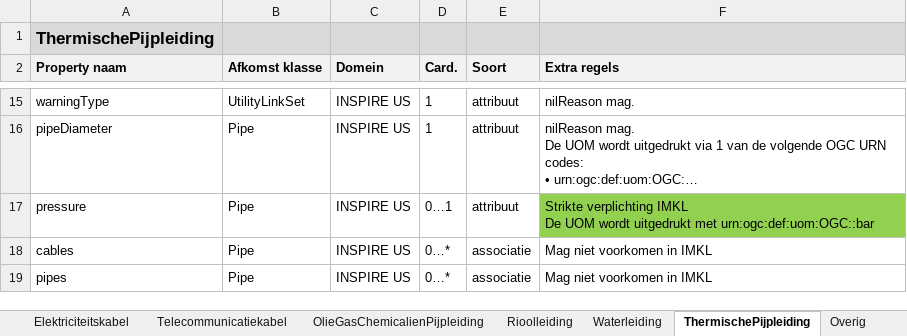
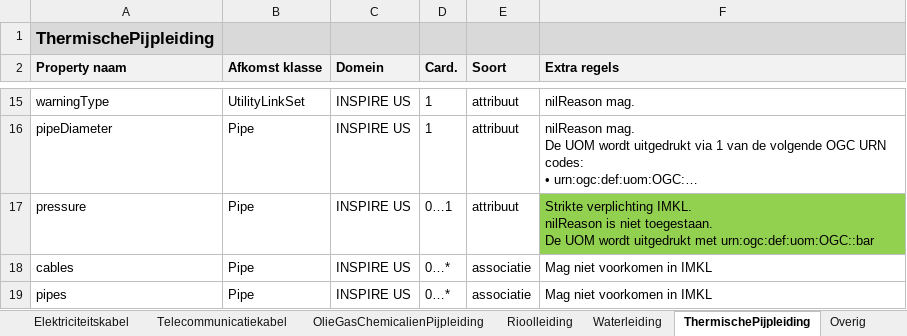
Before and after one commit to Geonovum/imkl-werkomgeving, an Excel workbook: 3-extraregels/IMKL-ExtraRegels-3.0.xlsx, sheet ThermischePijpleiding, drawn as a sheet; only a part is shown, gaps mark what is left out; long unchanged cells end in …; values as stored, in another font and other column widths than the file's, no borders; ↵ is a line break in a cell; the diff names each change by its address in the sheet, - before the commit and + after, or states it on an @@ line.

```diff
--- a/3-extraregels/IMKL-ExtraRegels-3.0.xlsx (sheet ThermischePijpleiding)
+++ b/3-extraregels/IMKL-ExtraRegels-3.0.xlsx (sheet ThermischePijpleiding)
-F17 (Extra regels): Strikte verplichting IMKL ↵ De UOM…
+F17 (Extra regels): Strikte verplichting IMKL. ↵ nilReason is niet toegestaan. ↵ De UOM…
```
Also changed, not shown: sheet Rioolleiding, sheet OlieGasChemicalienPijpleiding, sheet Waterleiding, 4-waardelijsten/IMKL-Waardelijsten-changelog-3.0.xlsx, 8 other files.
